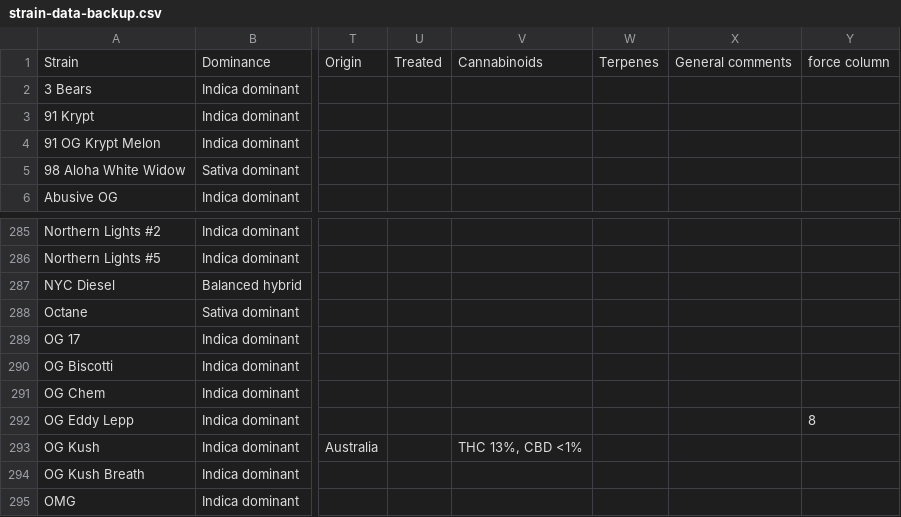
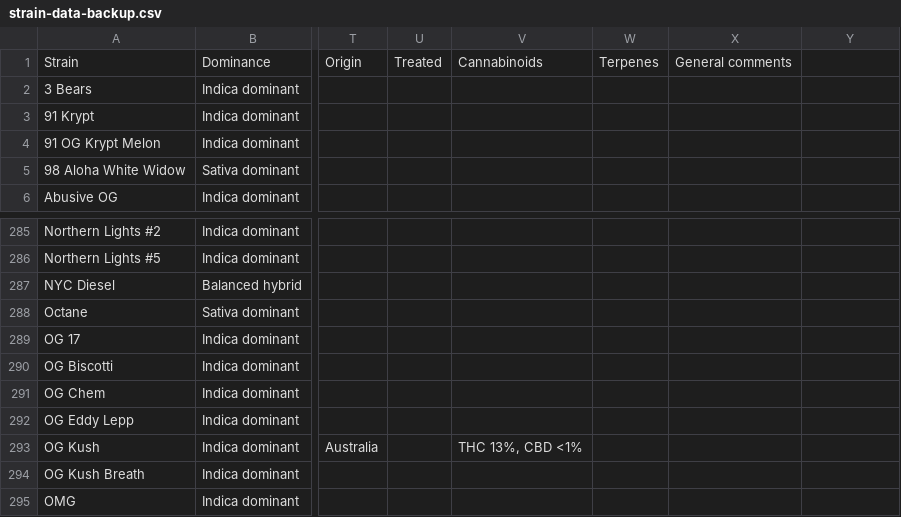
Before and after one commit to imperfiktillusion/weedtree, a CSV file: data/strain-data-backup.csv, drawn as a sheet; only a part is shown, gaps mark what is left out; the diff names each change by its address in the sheet, - before the commit and + after, or states it on an @@ line.

```diff
--- a/data/strain-data-backup.csv
+++ b/data/strain-data-backup.csv
-Y1: force column
+Y1: (empty)
-Y292: 8
+Y292: (empty)
```
